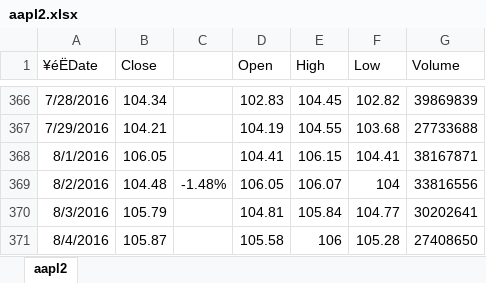
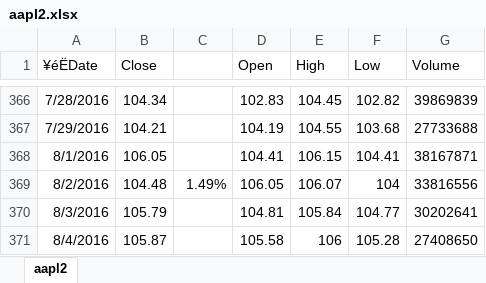
Before and after one commit to ksingarajah/fund, an Excel workbook: data/historical prices/aapl2.xlsx, sheet aapl2, drawn as a sheet; only a part is shown, gaps mark what is left out; values as stored, in another font and other column widths than the file's, no borders; the diff names each change by its address in the sheet, - before the commit and + after, or states it on an @@ line.

```diff
--- a/data/historical prices/aapl2.xlsx (sheet aapl2)
+++ b/data/historical prices/aapl2.xlsx (sheet aapl2)
-C369: -1.48%
+C369: 1.49%
```
Also changed, not shown: data/historical prices/amzn2.xlsx, data/historical prices/fb2.xlsx, 10 other files.
